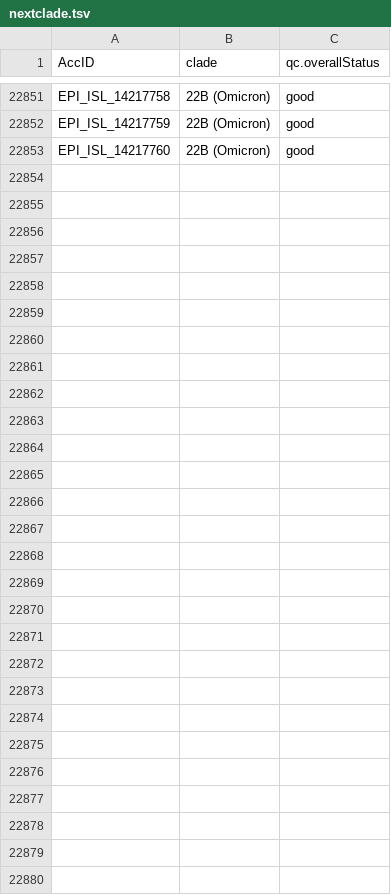
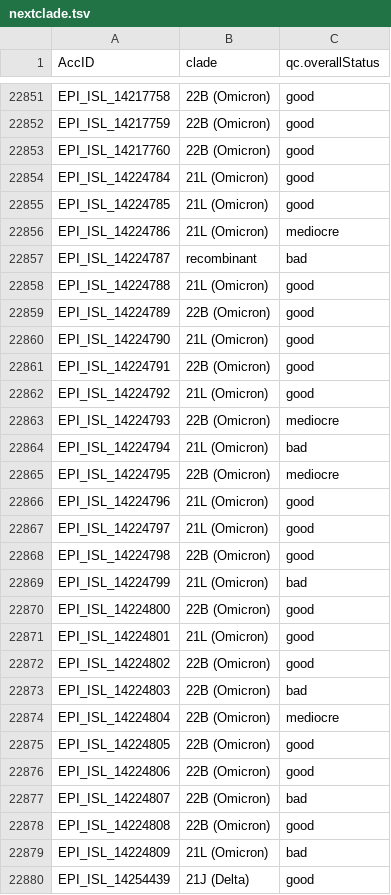
Before and after one commit to mgvi-nibm/c19-gsv, a TSV file: nextclade.tsv, drawn as a sheet; only a part is shown, gaps mark what is left out.

```diff
--- a/nextclade.tsv
+++ b/nextclade.tsv
@@ -22853 +22853,28 @@ EPI_ISL_14217759	22B (Omicron)	good
 EPI_ISL_14217760	22B (Omicron)	good
+EPI_ISL_14224784	21L (Omicron)	good
+EPI_ISL_14224785	21L (Omicron)	good
+EPI_ISL_14224786	21L (Omicron)	mediocre
+EPI_ISL_14224787	recombinant	bad
+EPI_ISL_14224788	21L (Omicron)	good
+EPI_ISL_14224789	22B (Omicron)	good
+EPI_ISL_14224790	21L (Omicron)	good
+EPI_ISL_14224791	22B (Omicron)	good
+EPI_ISL_14224792	21L (Omicron)	good
+EPI_ISL_14224793	22B (Omicron)	mediocre
+EPI_ISL_14224794	21L (Omicron)	bad
+EPI_ISL_14224795	22B (Omicron)	mediocre
+EPI_ISL_14224796	21L (Omicron)	good
+EPI_ISL_14224797	21L (Omicron)	good
+EPI_ISL_14224798	22B (Omicron)	good
+EPI_ISL_14224799	21L (Omicron)	bad
+EPI_ISL_14224800	22B (Omicron)	good
+EPI_ISL_14224801	21L (Omicron)	good
+EPI_ISL_14224802	22B (Omicron)	good
+EPI_ISL_14224803	22B (Omicron)	bad
+EPI_ISL_14224804	22B (Omicron)	mediocre
+EPI_ISL_14224805	22B (Omicron)	good
+EPI_ISL_14224806	22B (Omicron)	good
+EPI_ISL_14224807	22B (Omicron)	bad
+EPI_ISL_14224808	22B (Omicron)	good
+EPI_ISL_14224809	21L (Omicron)	bad
+EPI_ISL_14254439	21J (Delta)	good
```
Also changed, not shown: clades.csv, gender.csv, 11 other files.
